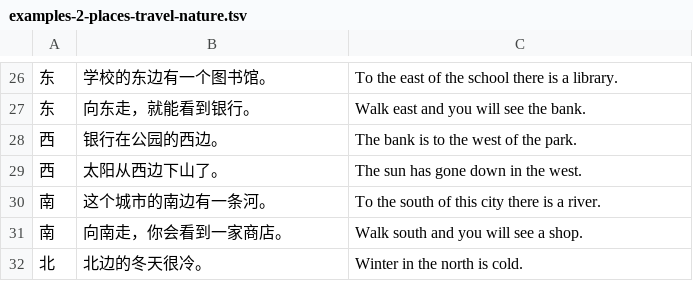
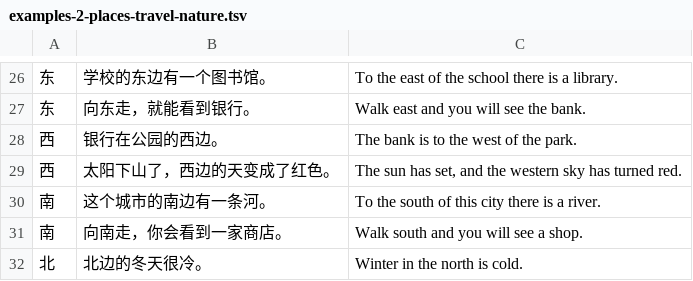
Before and after one commit to alvinyu20/hsk-path, a TSV file: content/l3/examples-2-places-travel-nature.tsv, drawn as a sheet; only a part is shown, gaps mark what is left out.

```diff
--- a/content/l3/examples-2-places-travel-nature.tsv
+++ b/content/l3/examples-2-places-travel-nature.tsv
@@ -28,3 +28,3 @@
 西	银行在公园的西边。	The bank is to the west of the park.
-西	太阳从西边下山了。	The sun has gone down in the west.
+西	太阳下山了，西边的天变成了红色。	The sun has set, and the western sky has turned red.
 南	这个城市的南边有一条河。	To the south of this city there is a river.
```
Also changed, not shown: content/check-waivers.tsv, review/HSK1-sentences.csv, 15 other files.
